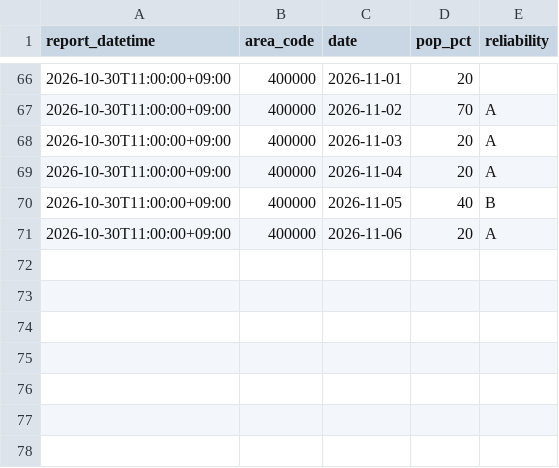
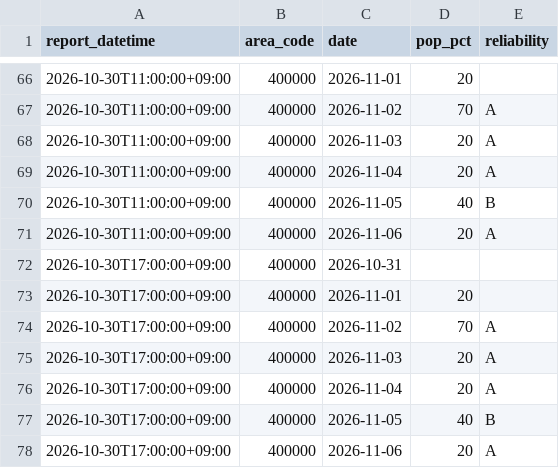
Before and after one commit to yohei-washizaki/fukuoka-dam-outlook, a CSV file: data/normalized/jma_weekly_pop.csv, drawn as a sheet; only a part is shown, gaps mark what is left out; the diff names each change by its address in the sheet, - before the commit and + after, or states it on an @@ line.

```diff
--- a/data/normalized/jma_weekly_pop.csv
+++ b/data/normalized/jma_weekly_pop.csv
+row 72: 2026-10-30T17:00:00+09:00 | 400000 | 2026-10-31
+row 73: 2026-10-30T17:00:00+09:00 | 400000 | 2026-11-01 | 20
+row 74: 2026-10-30T17:00:00+09:00 | 400000 | 2026-11-02 | 70 | A
+row 75: 2026-10-30T17:00:00+09:00 | 400000 | 2026-11-03 | 20 | A
+row 76: 2026-10-30T17:00:00+09:00 | 400000 | 2026-11-04 | 20 | A
+row 77: 2026-10-30T17:00:00+09:00 | 400000 | 2026-11-05 | 40 | B
+row 78: 2026-10-30T17:00:00+09:00 | 400000 | 2026-11-06 | 20 | A
```
Also changed, not shown: data/normalized/jma_weekly_precip_normal.csv.
